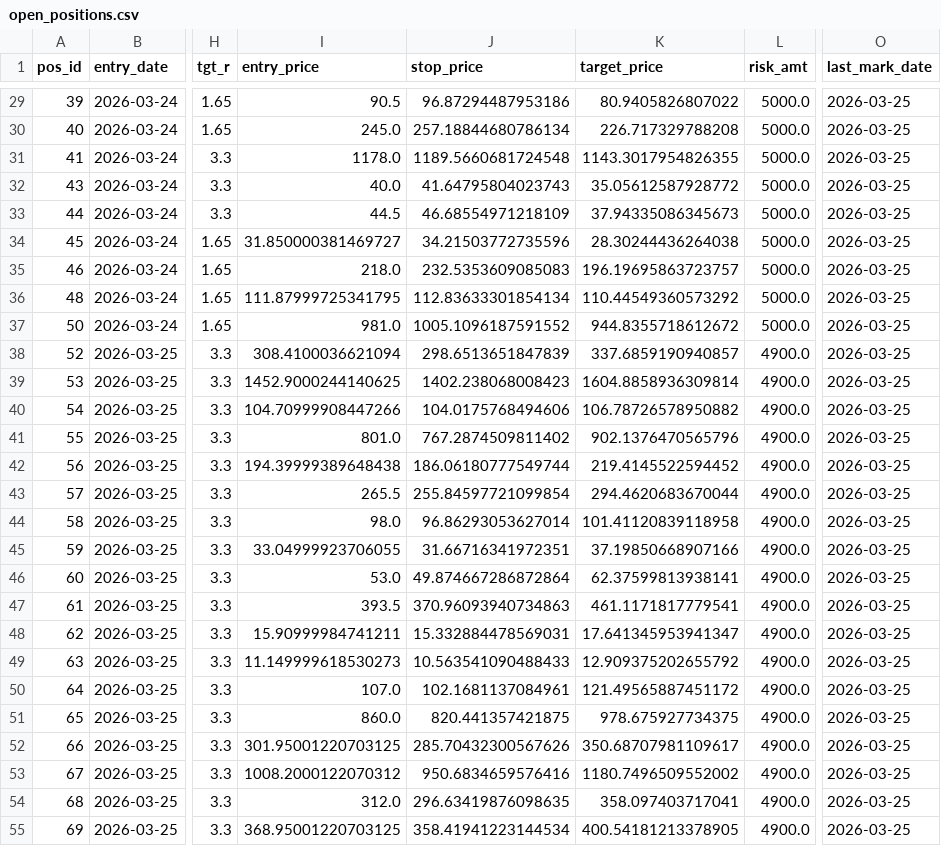
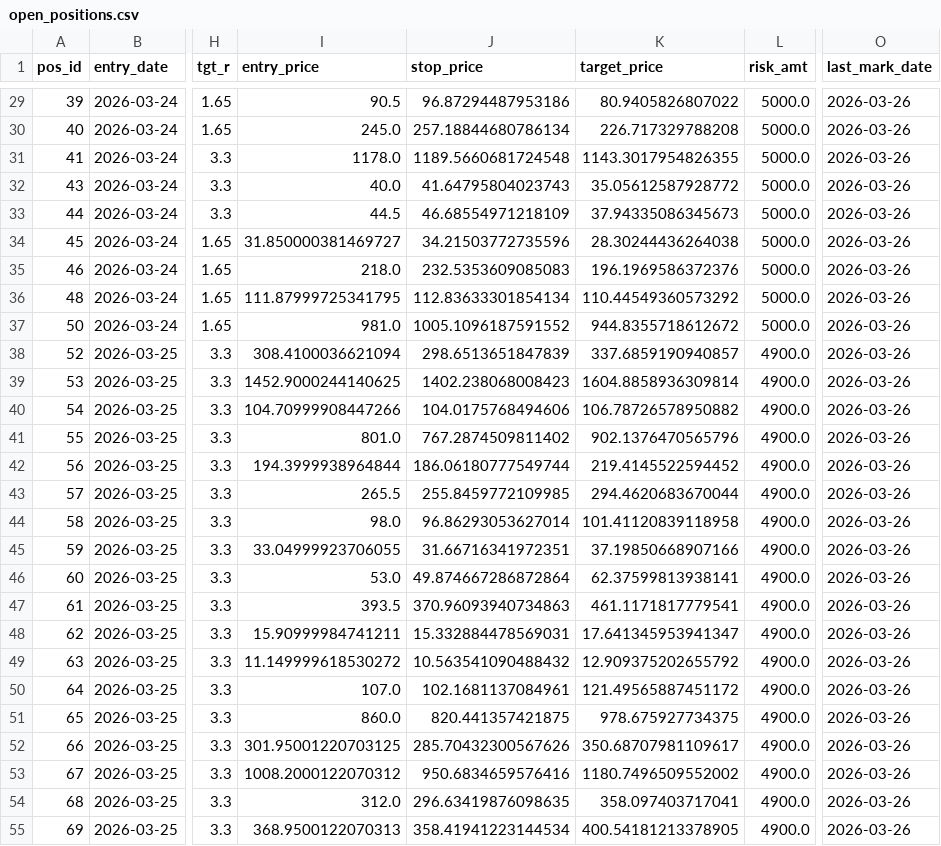
Before and after one commit to mihiranand7634/ROCKET_rsidiv_paper_trader, a CSV file: paper_trader_out/state/open_positions.csv, drawn as a sheet; only a part is shown, gaps mark what is left out; the diff covers the shown part only; the diff names each change by its address in the sheet, - before the commit and + after, or states it on an @@ line.

```diff
--- a/paper_trader_out/state/open_positions.csv
+++ b/paper_trader_out/state/open_positions.csv
-O29:O55 (last_mark_date): 2026-03-25
+O29:O55 (last_mark_date): 2026-03-26
-K35 (target_price): 196.19695863723757
+K35 (target_price): 196.1969586372376
-I42 (entry_price): 194.39999389648438
+I42 (entry_price): 194.3999938964844
-J43 (stop_price): 255.84597721099854
+J43 (stop_price): 255.8459772109985
-I49 (entry_price): 11.149999618530273
+I49 (entry_price): 11.149999618530272
-J49 (stop_price): 10.563541090488433
+J49 (stop_price): 10.563541090488432
-I55 (entry_price): 368.95001220703125
+I55 (entry_price): 368.9500122070313
```
Also changed, not shown: 36 edited cells elsewhere in this file, data/train_trades_closed.csv, paper_trader_out/state/pending_orders.csv, 3 other files.
